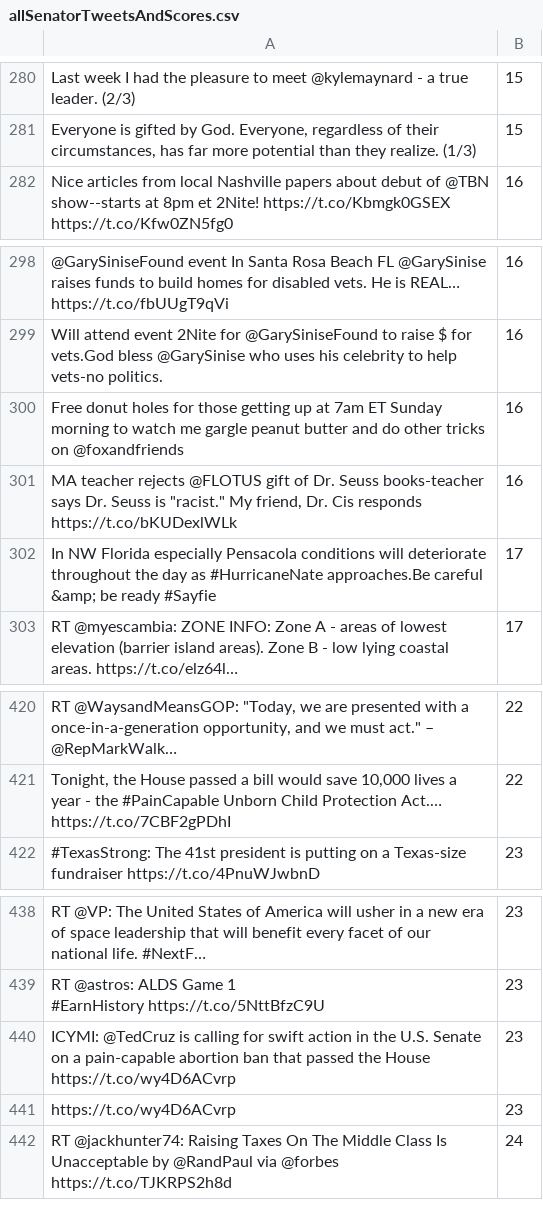
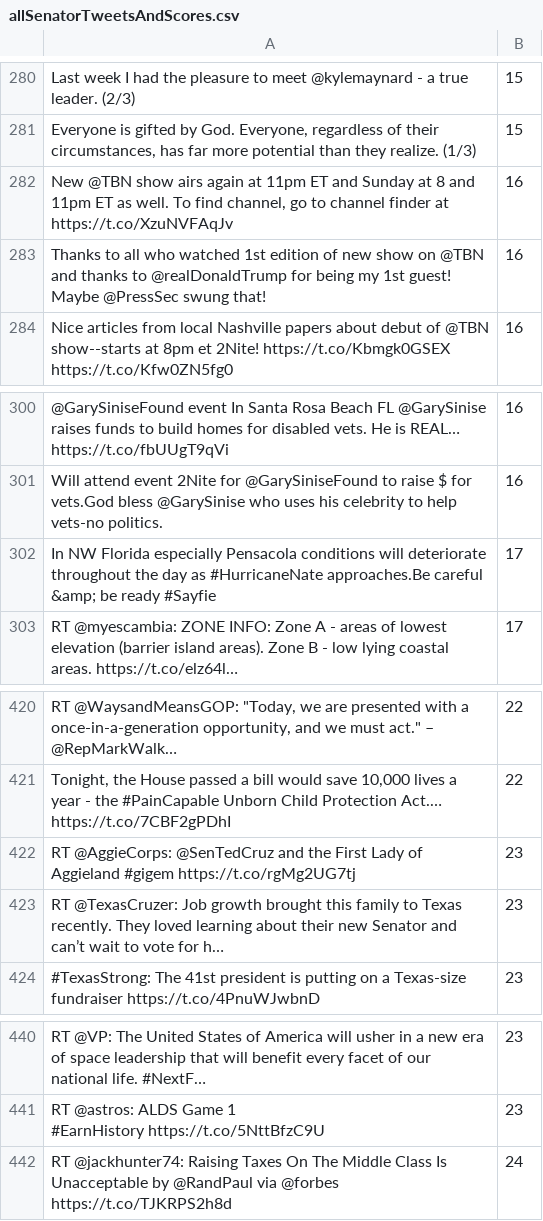
Before and after one commit to adityavarshney/echoless, a CSV file: allSenatorTweetsAndScores.csv, drawn as a sheet; only a part is shown, gaps mark what is left out; long unchanged cells end in …; removed rows and columns are numbered as before the commit, all else as after; the diff names each change by its address in the sheet, - before the commit and + after, or states it on an @@ line.

Commit message:
tweets & scores works

```diff
--- a/allSenatorTweetsAndScores.csv
+++ b/allSenatorTweetsAndScores.csv
+row 282: New @TBN show airs again at 11pm ET and Sunday at 8 and 11pm ET as well. To find channel, go to channel finder at https://t.co/XzuNVFAqJv | 16
+row 283: Thanks to all who watched 1st edition of new show on @TBN and thanks to @realDonaldTrump for being my 1st guest! Maybe @PressSec swung that! | 16
-row 300: Free donut holes for those getting up at 7am ET Sunday morning to watch me gargle peanut butter and do other tricks on @foxandfriends | 16
-row 301: MA teacher rejects @FLOTUS gift of Dr. Seuss books-teacher says Dr. Seuss is "racist." My friend, Dr. Cis responds https://t.co/bKUDexlWLk | 16
+row 422: RT @AggieCorps: @SenTedCruz and the First Lady of Aggieland #gigem https://t.co/rgMg2UG7tj | 23
+row 423: RT @TexasCruzer: Job growth brought this family to Texas recently. They loved learning about their new Senator and can’t wait to vote for h… | 23
-row 440: ICYMI: @TedCruz is calling for swift action in the U.S. Senate on a pain-capable abortion ban that passed the House https://t.co/wy4D6ACvrp | 23
-row 441: https://t.co/wy4D6ACvrp | 23
```
Also changed, not shown: 4 other files.
